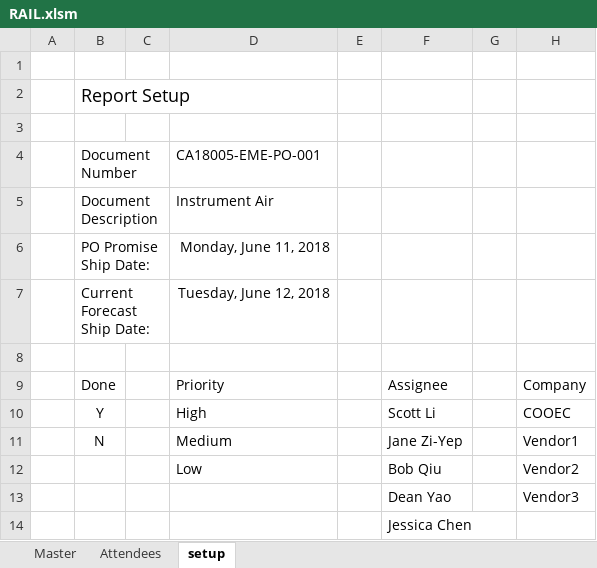
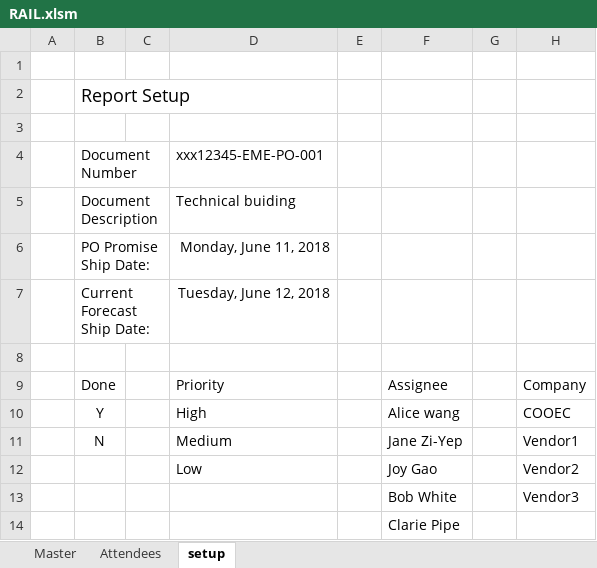
Before and after one commit to zihuijie/scm, an Excel workbook: Template/RAIL.xlsm, sheet setup, drawn as a sheet; values as stored, in another font and other column widths than the file's, no borders; table styles not drawn; the diff names each change by its address in the sheet, - before the commit and + after, or states it on an @@ line.

```diff
--- a/Template/RAIL.xlsm (sheet setup)
+++ b/Template/RAIL.xlsm (sheet setup)
-D4: CA18005-EME-PO-001
+D4: xxx12345-EME-PO-001
-D5: Instrument Air
+D5: Technical buiding
-F10: Scott Li
+F10: Alice wang
-F12: Bob Qiu
+F12: Joy Gao
-F13: Dean Yao
+F13: Bob White
-F14: Jessica Chen
+F14: Clarie Pipe
```
Also changed, not shown: sheet Master, sheet Attendees, charts or pictures, Template/Technical Clarification.xlsm.
